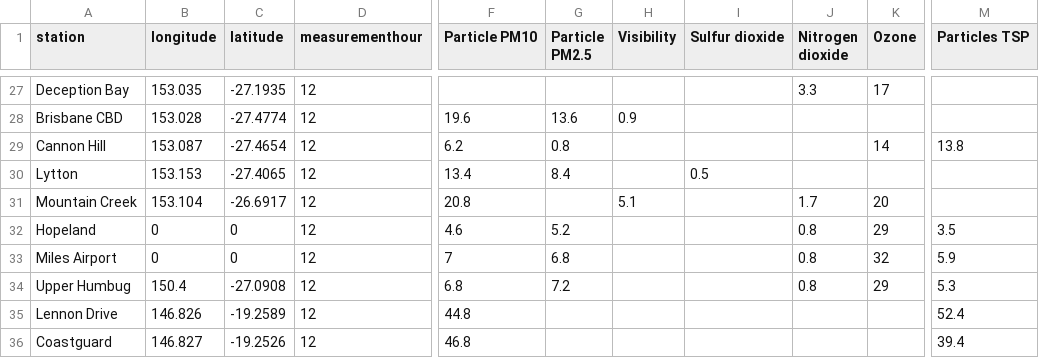
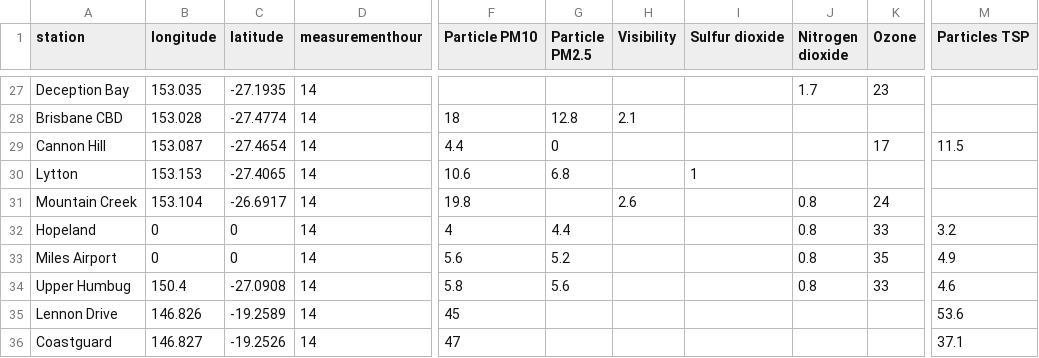
Before and after one commit to joshnicholas/data, a CSV file: latest_qld_air_quality.csv, drawn as a sheet; only a part is shown, gaps mark what is left out; the diff covers the shown part only; the diff names each change by its address in the sheet, - before the commit and + after, or states it on an @@ line.

```diff
--- a/latest_qld_air_quality.csv
+++ b/latest_qld_air_quality.csv
-D27:D36 (measurementhour): 12
+D27:D36 (measurementhour): 14
-J27 (Nitrogen dioxide): 3.3
+J27 (Nitrogen dioxide): 1.7
-K27 (Ozone): 17
+K27 (Ozone): 23
-F28 (Particle PM10): 19.6
+F28 (Particle PM10): 18
-G28 (Particle PM2.5): 13.6
+G28 (Particle PM2.5): 12.8
-H28 (Visibility): 0.9
+H28 (Visibility): 2.1
-F29 (Particle PM10): 6.2
+F29 (Particle PM10): 4.4
-G29 (Particle PM2.5): 0.8
+G29 (Particle PM2.5): 0
-K29 (Ozone): 14
+K29 (Ozone): 17
-M29 (Particles TSP): 13.8
+M29 (Particles TSP): 11.5
-F30 (Particle PM10): 13.4
+F30 (Particle PM10): 10.6
-G30 (Particle PM2.5): 8.4
+G30 (Particle PM2.5): 6.8
-I30 (Sulfur dioxide): 0.5
+I30 (Sulfur dioxide): 1
-F31 (Particle PM10): 20.8
+F31 (Particle PM10): 19.8
-H31 (Visibility): 5.1
+H31 (Visibility): 2.6
-J31 (Nitrogen dioxide): 1.7
+J31 (Nitrogen dioxide): 0.8
-K31 (Ozone): 20
+K31 (Ozone): 24
-F32 (Particle PM10): 4.6
+F32 (Particle PM10): 4
-G32 (Particle PM2.5): 5.2
+G32 (Particle PM2.5): 4.4
-K32 (Ozone): 29
+K32 (Ozone): 33
-M32 (Particles TSP): 3.5
+M32 (Particles TSP): 3.2
-F33 (Particle PM10): 7
+F33 (Particle PM10): 5.6
-G33 (Particle PM2.5): 6.8
+G33 (Particle PM2.5): 5.2
-K33 (Ozone): 32
+K33 (Ozone): 35
-M33 (Particles TSP): 5.9
+M33 (Particles TSP): 4.9
-F34 (Particle PM10): 6.8
+F34 (Particle PM10): 5.8
-G34 (Particle PM2.5): 7.2
+G34 (Particle PM2.5): 5.6
-K34 (Ozone): 29
+K34 (Ozone): 33
-M34 (Particles TSP): 5.3
+M34 (Particles TSP): 4.6
-F35 (Particle PM10): 44.8
+F35 (Particle PM10): 45
-M35 (Particles TSP): 52.4
+M35 (Particles TSP): 53.6
-F36 (Particle PM10): 46.8
+F36 (Particle PM10): 47
-M36 (Particles TSP): 39.4
+M36 (Particles TSP): 37.1
```
Also changed, not shown: 93 edited cells elsewhere in this file, 1 other file.
